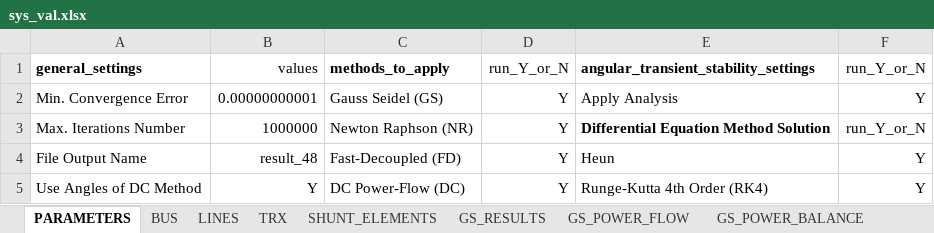
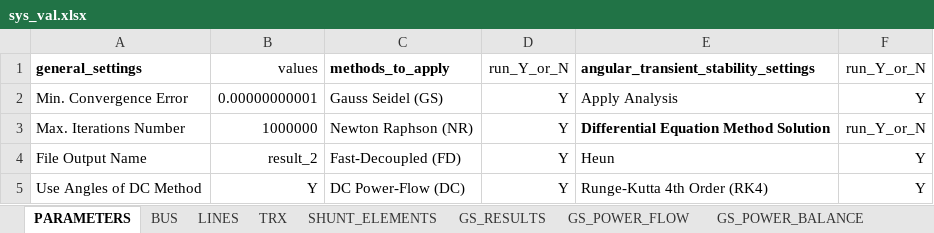
Before and after one commit to farjanrondon/Power-System, an Excel workbook: sys_val.xlsx, sheet PARAMETERS, drawn as a sheet; values as stored, in another font and other column widths than the file's, no borders; the diff names each change by its address in the sheet, - before the commit and + after, or states it on an @@ line.

```diff
--- a/sys_val.xlsx (sheet PARAMETERS)
+++ b/sys_val.xlsx (sheet PARAMETERS)
-B4 (values): result_48
+B4 (values): result_2
```
Also changed, not shown: 56 other files.
